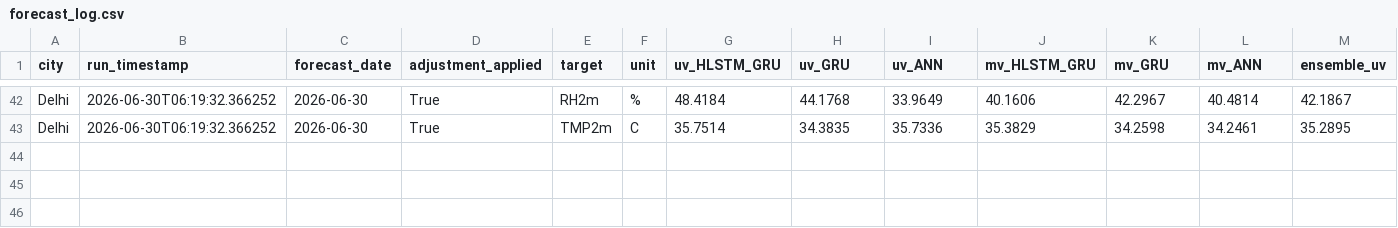
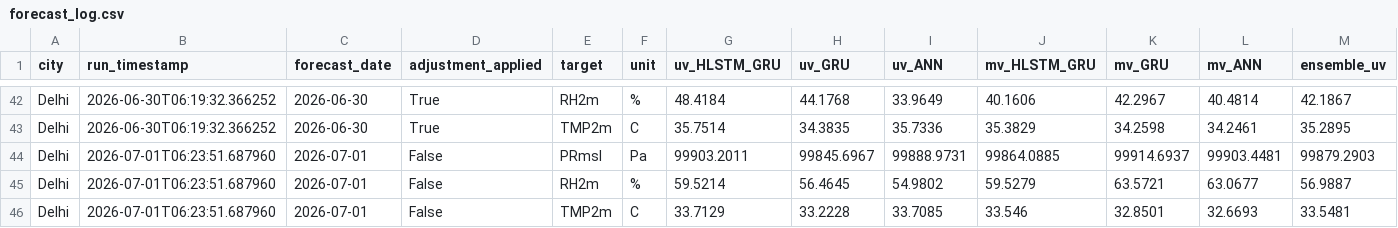
Before and after one commit to cdacaviral-source/cdacaviral-source-multicity-forecast-data-classical-om, a CSV file: data/om/Delhi/logs/forecast_log.csv, drawn as a sheet; only a part is shown, gaps mark what is left out; rows hold the shown columns only; the diff names each change by its address in the sheet, - before the commit and + after, or states it on an @@ line.

Commit message:
[Delhi] forecast_log.csv 2026-07-01

```diff
--- a/data/om/Delhi/logs/forecast_log.csv
+++ b/data/om/Delhi/logs/forecast_log.csv
+row 44: Delhi | 2026-07-01T06:23:51.687960 | 2026-07-01 | False | PRmsl | Pa | 99903.2011 | 99845.6967 | 99888.9731 | 99864.0885 | 99914.6937 | 99903.4481 | 99879.2903
+row 45: Delhi | 2026-07-01T06:23:51.687960 | 2026-07-01 | False | RH2m | % | 59.5214 | 56.4645 | 54.9802 | 59.5279 | 63.5721 | 63.0677 | 56.9887
+row 46: Delhi | 2026-07-01T06:23:51.687960 | 2026-07-01 | False | TMP2m | C | 33.7129 | 33.2228 | 33.7085 | 33.546 | 32.8501 | 32.6693 | 33.5481
```
